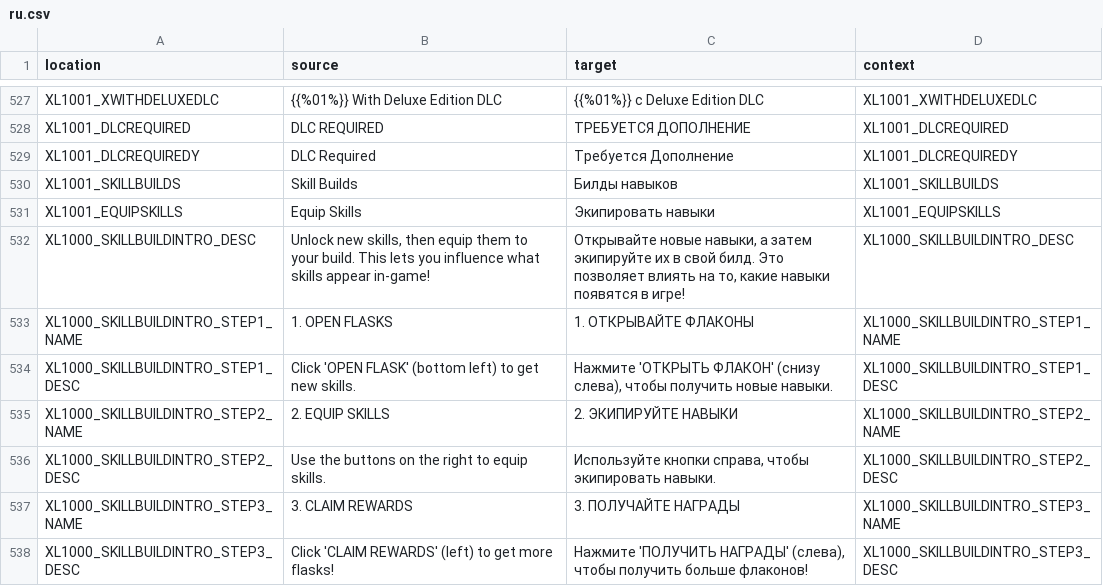
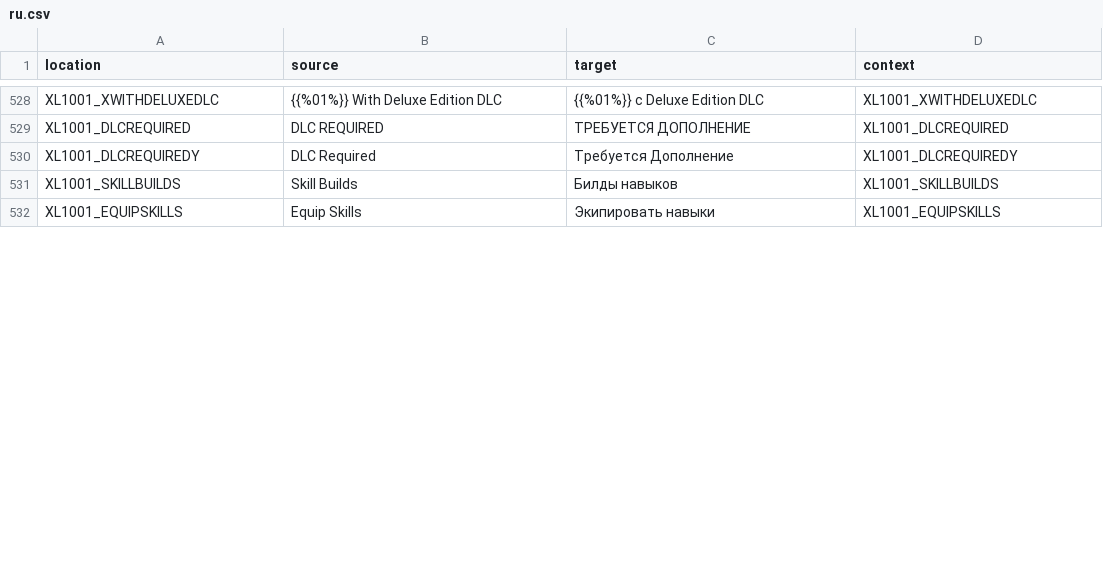
Before and after one commit to bencelot/GeneshiftTranslations, a CSV file: ru.csv, drawn as a sheet; only a part is shown, gaps mark what is left out; removed rows and columns are numbered as before the commit, all else as after; the diff covers the shown part only; the diff names each change by its address in the sheet, - before the commit and + after, or states it on an @@ line.

```diff
--- a/ru.csv
+++ b/ru.csv
-row 532: XL1000_SKILLBUILDINTRO_DESC | Unlock new skills, then equip them to your build. This lets you influence what skills appear in-game! | Открывайте новые навыки, а затем экипируйте их в свой билд. Это позволяет влиять на то, какие навыки появятся в игре! | XL1000_SKILLBUILDINTRO_DESC
-row 533: XL1000_SKILLBUILDINTRO_STEP1_NAME | 1. OPEN FLASKS | 1. ОТКРЫВАЙТЕ ФЛАКОНЫ | XL1000_SKILLBUILDINTRO_STEP1_NAME
-row 534: XL1000_SKILLBUILDINTRO_STEP1_DESC | Click 'OPEN FLASK' (bottom left) to get new skills. | Нажмите 'ОТКРЫТЬ ФЛАКОН' (снизу слева), чтобы получить новые навыки. | XL1000_SKILLBUILDINTRO_STEP1_DESC
-row 535: XL1000_SKILLBUILDINTRO_STEP2_NAME | 2. EQUIP SKILLS | 2. ЭКИПИРУЙТЕ НАВЫКИ | XL1000_SKILLBUILDINTRO_STEP2_NAME
-row 536: XL1000_SKILLBUILDINTRO_STEP2_DESC | Use the buttons on the right to equip skills. | Используйте кнопки справа, чтобы экипировать навыки. | XL1000_SKILLBUILDINTRO_STEP2_DESC
-row 537: XL1000_SKILLBUILDINTRO_STEP3_NAME | 3. CLAIM REWARDS | 3. ПОЛУЧАЙТЕ НАГРАДЫ | XL1000_SKILLBUILDINTRO_STEP3_NAME
-row 538: XL1000_SKILLBUILDINTRO_STEP3_DESC | Click 'CLAIM REWARDS' (left) to get more flasks! | Нажмите 'ПОЛУЧИТЬ НАГРАДЫ' (слева), чтобы получить больше флаконов! | XL1000_SKILLBUILDINTRO_STEP3_DESC
```
Also changed, not shown: 13 added rows, 3 removed rows and 19 edited cells elsewhere in this file, de.csv, es.csv, 4 other files.
